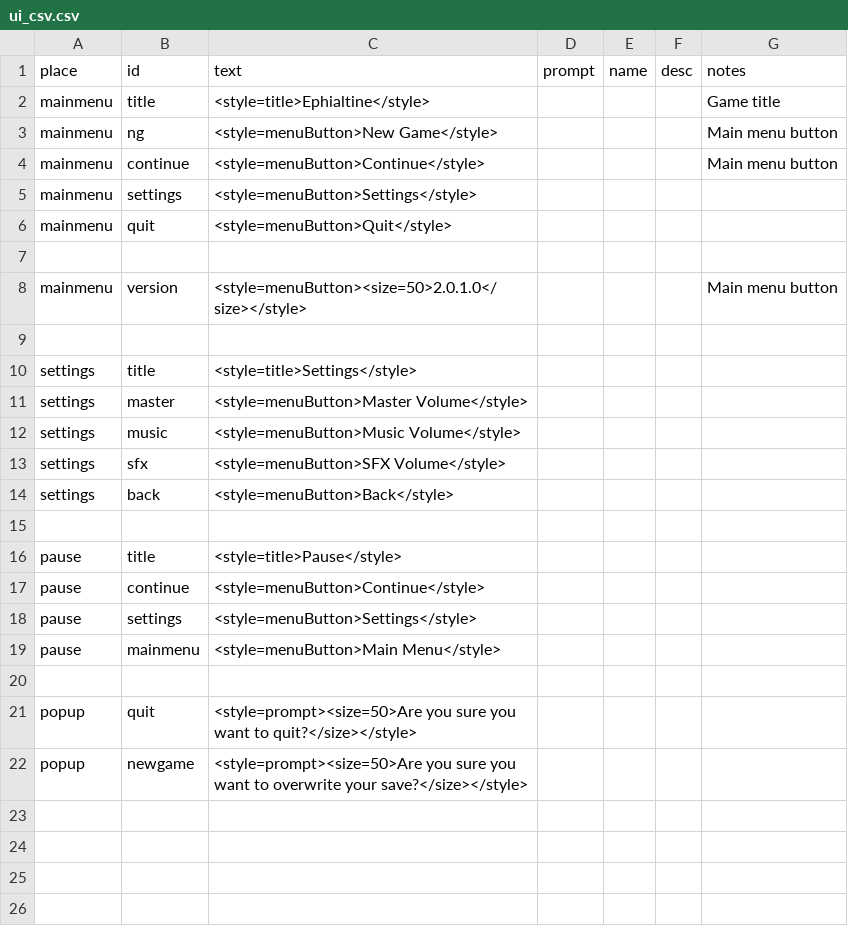
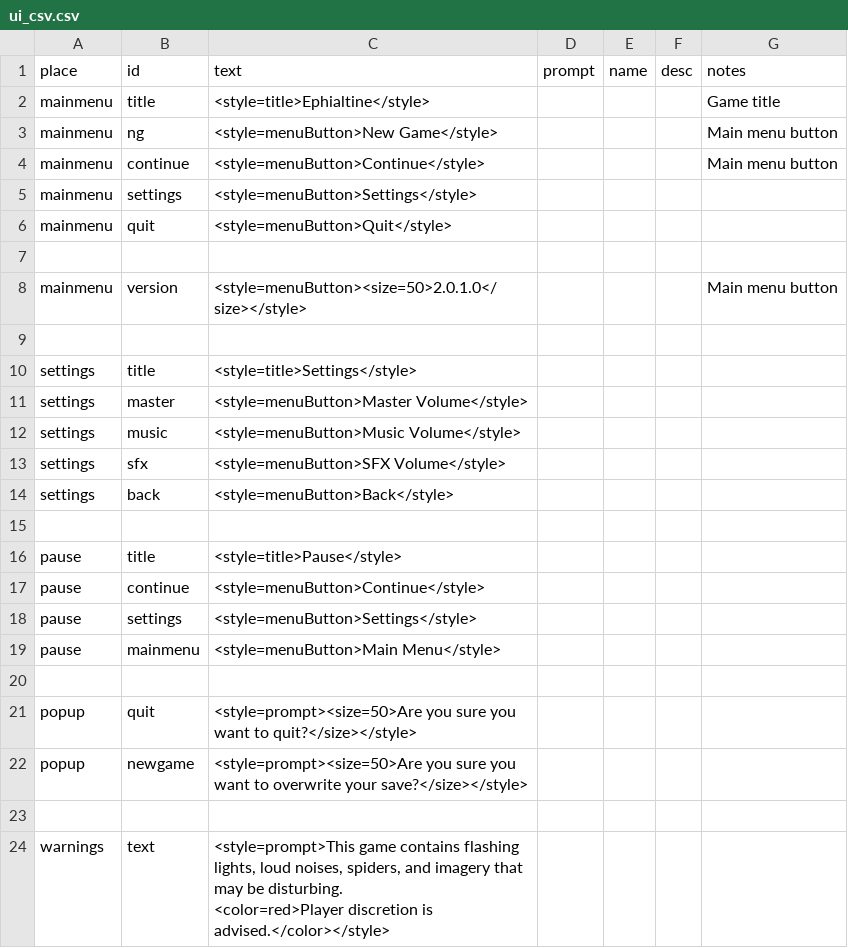
Before and after one commit to MoonTales/Spooky, a CSV file: Assets/Resources/Text/ui_csv.csv, drawn as a sheet.

Commit message:
le game warnings screen

```diff
--- a/Assets/Resources/Text/ui_csv.csv
+++ b/Assets/Resources/Text/ui_csv.csv
@@ -22 +22,5 @@ popup,quit,<style=prompt><size=50>Are you sure you want to quit?</size></style>,
 popup,newgame,<style=prompt><size=50>Are you sure you want to overwrite your save?</size></style>,,,,
+,,,,,,
+warnings,text,"<style=prompt>This game contains flashing lights, loud noises, spiders, and imagery that may be disturbing.
+
+<color=red>Player discretion is advised.</color></style>",,,,
```
Also changed, not shown: 6 other files.
